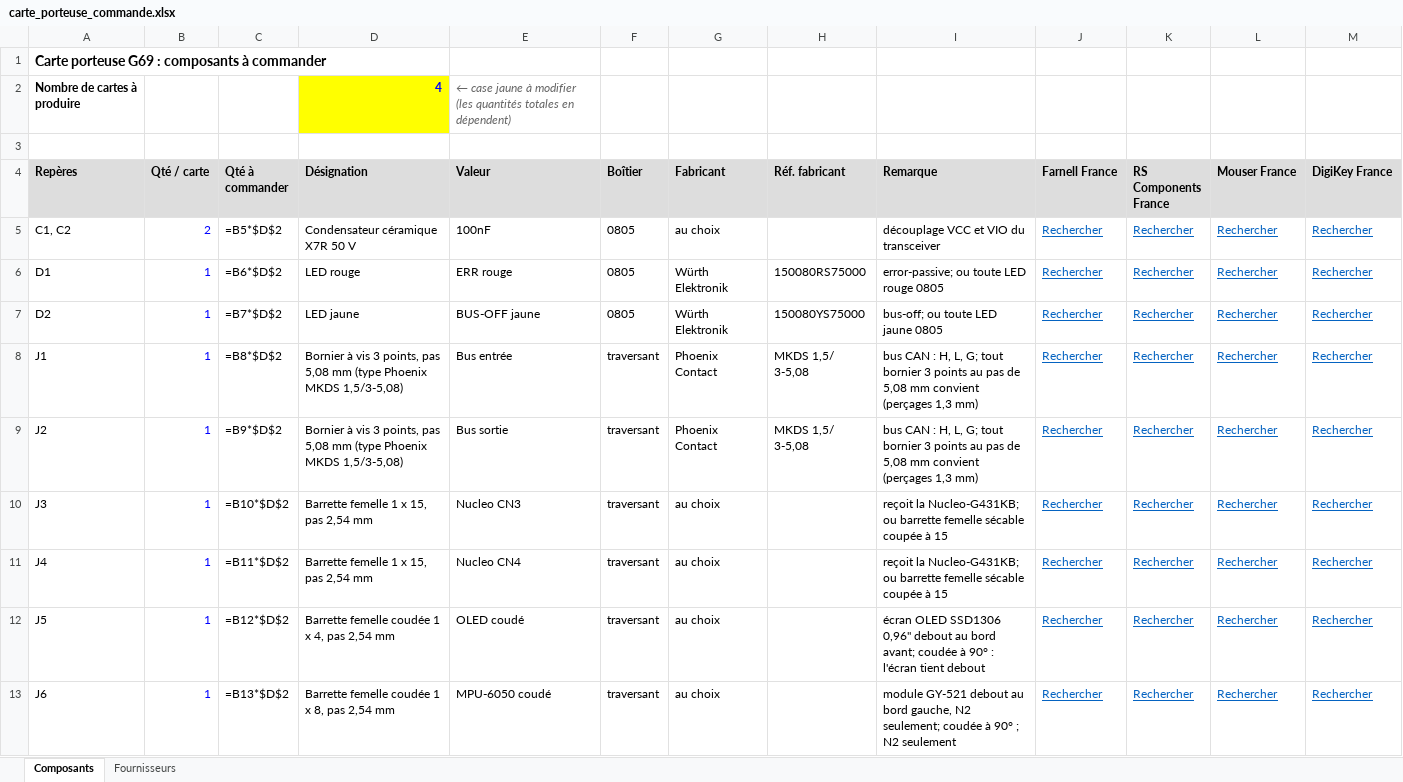
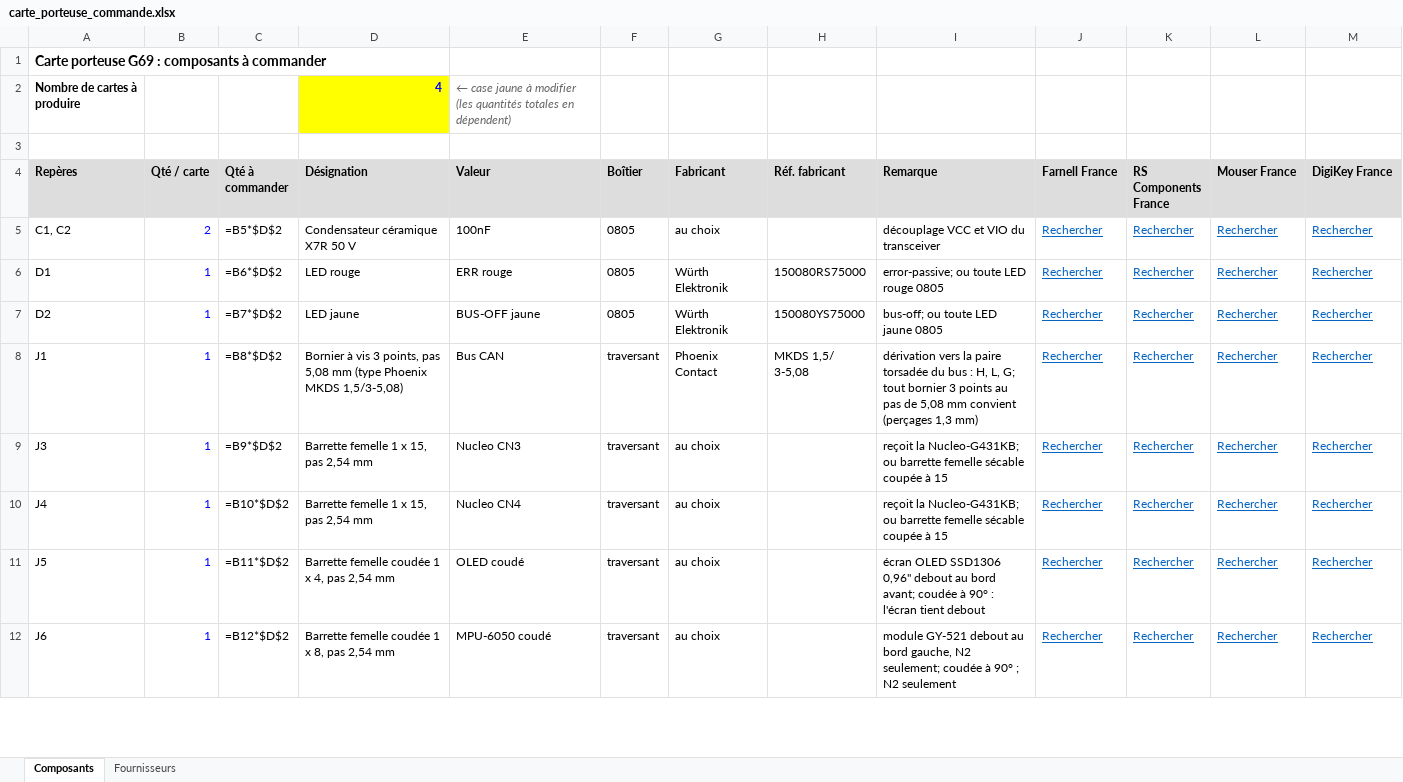
Before and after one commit to xopigun/Projet2A, an Excel workbook: banc-can/hardware/carte_porteuse/fabrication/carte_porteuse_commande.xlsx, sheet Composants, drawn as a sheet; only a part is shown; values as stored, in another font and other column widths than the file's, no borders; formulas without a stored value are shown as written; removed rows and columns are numbered as before the commit, all else as after; the diff covers the shown part only; the diff names each change by its address in the sheet, - before the commit and + after, or states it on an @@ line.

```diff
--- a/banc-can/hardware/carte_porteuse/fabrication/carte_porteuse_commande.xlsx (sheet Composants)
+++ b/banc-can/hardware/carte_porteuse/fabrication/carte_porteuse_commande.xlsx (sheet Composants)
-E8 (Valeur): Bus entrée
+E8 (Valeur): Bus CAN
-I8 (Remarque): bus CAN : H,…
+I8 (Remarque): dérivation vers la paire torsadée du bus : H,…
-row 9: J2 | 1 | =B9*$D$2 | Bornier à vis 3 points, pas 5,08 mm (type Phoenix MKDS 1,5/3-5,08) | Bus sortie | traversant | Phoenix Contact | MKDS 1,5/ 3-5,08 | bus CAN : H, L, G; tout bornier 3 points au pas de 5,08 mm convient (perçages 1,3 mm) | Rechercher | Rechercher | Rechercher | Rechercher
-C9 (Qté à commander): =B10*$D$2
+C9 (Qté à commander): =B9*$D$2
-C10 (Qté à commander): =B11*$D$2
+C10 (Qté à commander): =B10*$D$2
-C11 (Qté à commander): =B12*$D$2
+C11 (Qté à commander): =B11*$D$2
-C12 (Qté à commander): =B13*$D$2
+C12 (Qté à commander): =B12*$D$2
```
Also changed, not shown: 7 edited cells elsewhere in this sheet, 31 other files.
